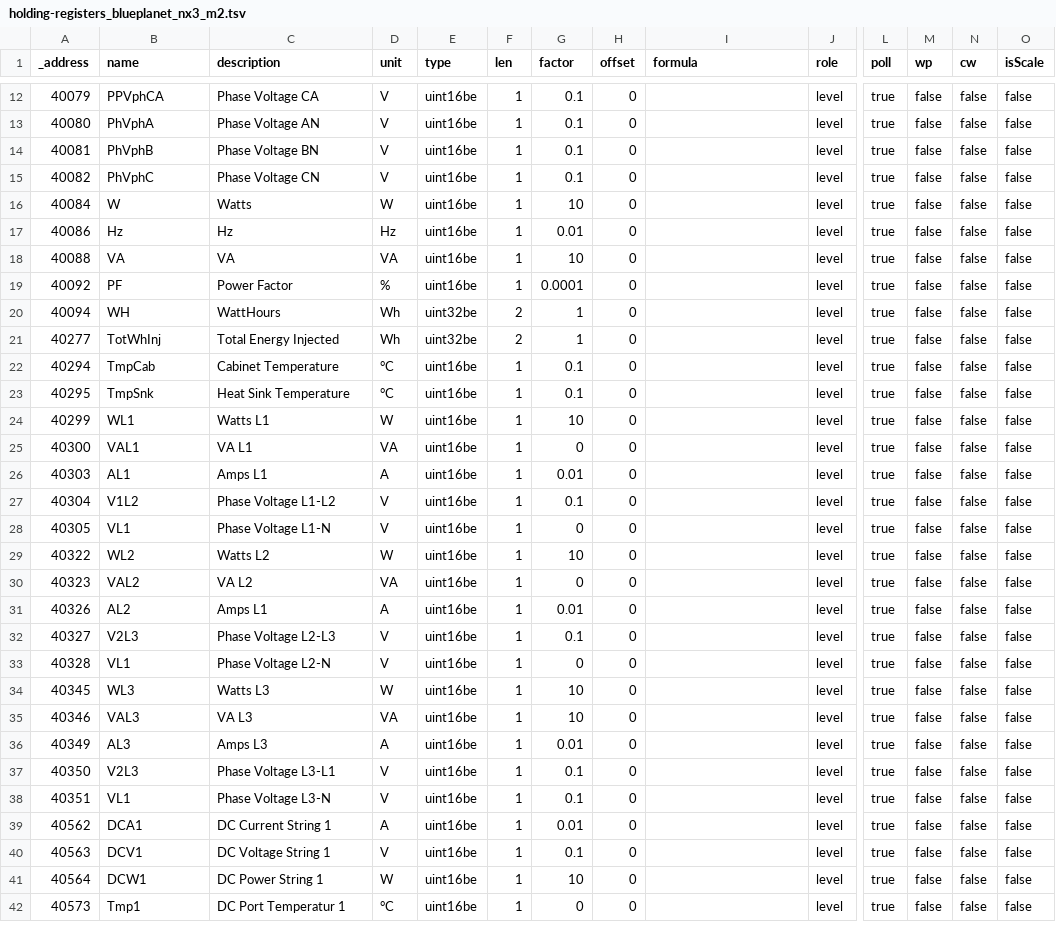
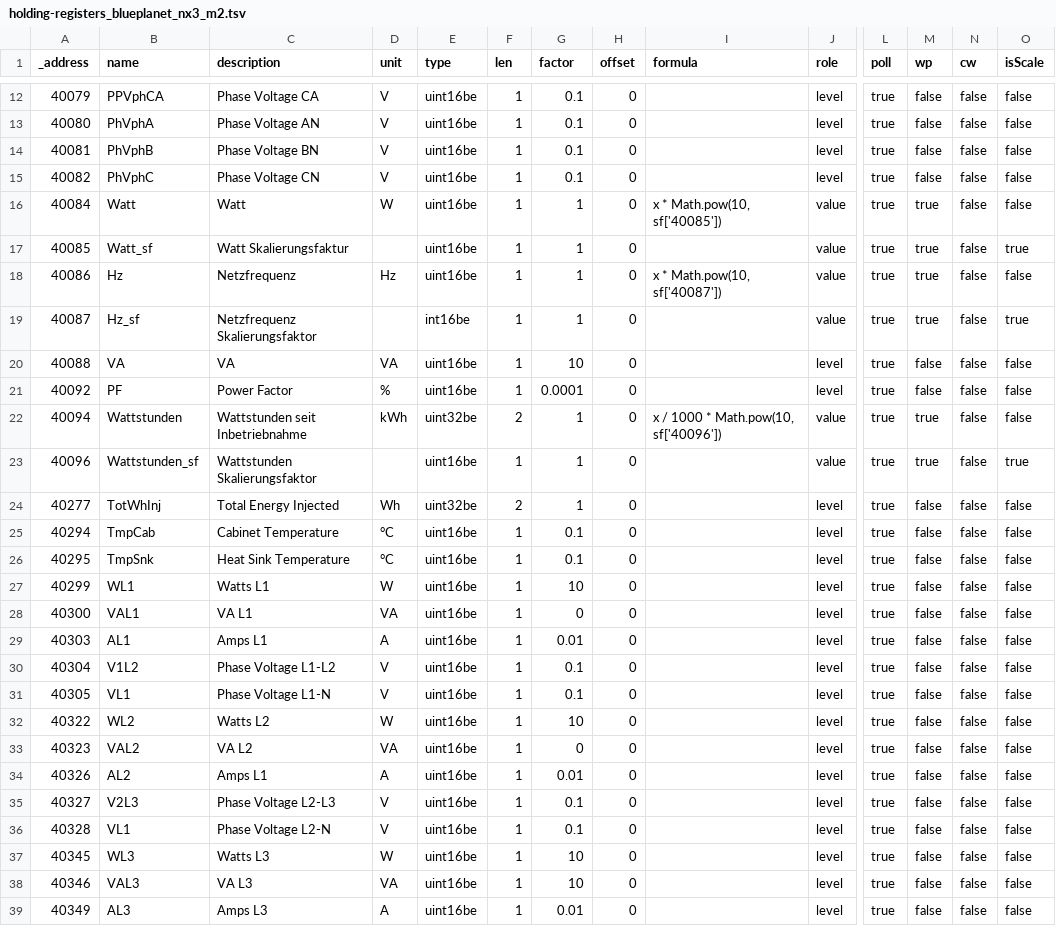
Before and after one commit to ioBroker/modbus-templates, a TSV file: PV-Wechselrichter/KACO new energy/holding-registers_blueplanet_nx3_m2.tsv, drawn as a sheet; only a part is shown, gaps mark what is left out; the shorter side is filled out with more unchanged rows; addresses are those after the commit; rows hold the shown columns only; the diff names each change by its address in the sheet, - before the commit and + after, or states it on an @@ line.

```diff
--- a/PV-Wechselrichter/KACO new energy/holding-registers_blueplanet_nx3_m2.tsv
+++ b/PV-Wechselrichter/KACO new energy/holding-registers_blueplanet_nx3_m2.tsv
-B16 (name): W
+B16 (name): Watt
-C16 (description): Watts
+C16 (description): Watt
-G16 (factor): 10
+G16 (factor): 1
-I16 (formula): (empty)
+I16 (formula): x * Math.pow(10, sf['40085'])
-J16 (role): level
+J16 (role): value
-M16 (wp): false
+M16 (wp): true
+row 17: 40085 | Watt_sf | Watt Skalierungsfaktur |  | uint16be | 1 | 1 | 0 |  | value | true | true | false | true
-C18 (description): Hz
+C18 (description): Netzfrequenz
-G18 (factor): 0.01
+G18 (factor): 1
-I18 (formula): (empty)
+I18 (formula): x * Math.pow(10, sf['40087'])
-J18 (role): level
+J18 (role): value
-M18 (wp): false
+M18 (wp): true
+row 19: 40087 | Hz_sf | Netzfrequenz Skalierungsfaktor |  | int16be | 1 | 1 | 0 |  | value | true | true | false | true
-B22 (name): WH
+B22 (name): Wattstunden
-C22 (description): WattHours
+C22 (description): Wattstunden seit Inbetriebnahme
-D22 (unit): Wh
+D22 (unit): kWh
-I22 (formula): (empty)
+I22 (formula): x / 1000 * Math.pow(10, sf['40096'])
-J22 (role): level
+J22 (role): value
-M22 (wp): false
+M22 (wp): true
+row 23: 40096 | Wattstunden_sf | Wattstunden Skalierungsfaktor |  | uint16be | 1 | 1 | 0 |  | value | true | true | false | true
-G31 (factor): 0
+G31 (factor): 0.1
-G36 (factor): 0
+G36 (factor): 0.1
```
Also changed, not shown: PV-Wechselrichter/KACO new energy/holding-registers_blueplanet_nx3_m2-multidevice.tsv.
